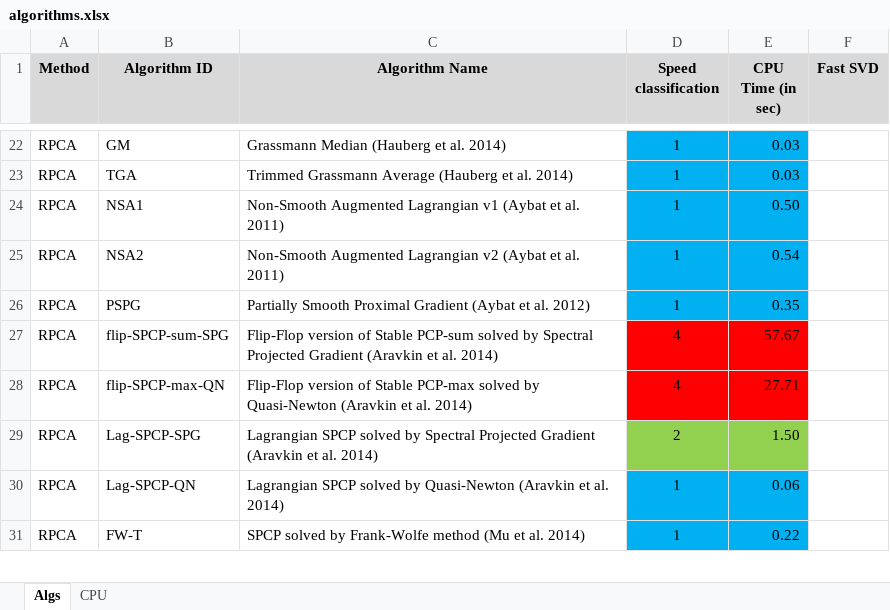
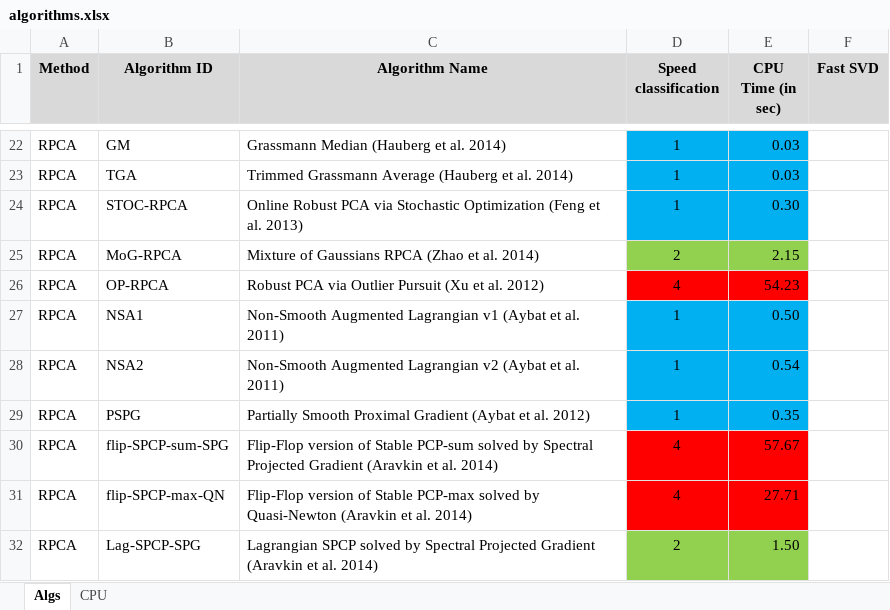
Before and after one commit to andrewssobral/lrslibrary, an Excel workbook: algorithms.xlsx, sheet Algs, drawn as a sheet; only a part is shown, gaps mark what is left out; the shorter side is filled out with more unchanged rows; values as stored, in another font and other column widths than the file's, no borders; the diff names each change by its address in the sheet, - before the commit and + after, or states it on an @@ line.

```diff
--- a/algorithms.xlsx (sheet Algs)
+++ b/algorithms.xlsx (sheet Algs)
+row 24: RPCA | STOC-RPCA | Online Robust PCA via Stochastic Optimization (Feng et al. 2013) | 1 | 0.30
+row 25: RPCA | MoG-RPCA | Mixture of Gaussians RPCA (Zhao et al. 2014) | 2 | 2.15
+row 26: RPCA | OP-RPCA | Robust PCA via Outlier Pursuit (Xu et al. 2012) | 4 | 54.23
```
Also changed, not shown: sheet CPU, 18 other files.
